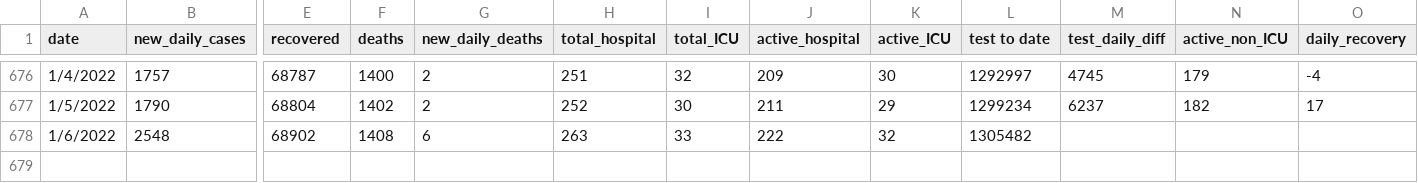
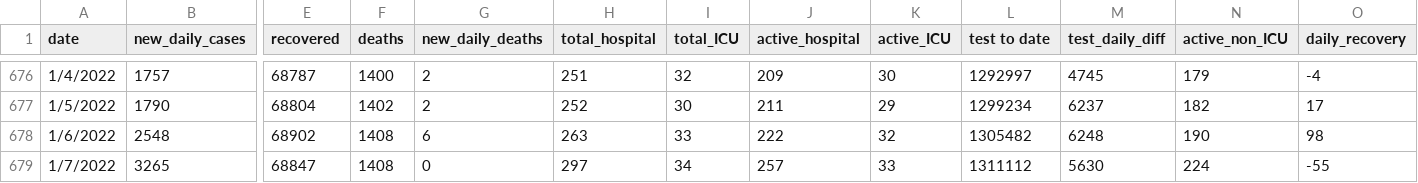
Before and after one commit to winnipegfreepress/covid19_analysis, a CSV file: data/raw/gsheet_wfp_daily_totals.csv, drawn as a sheet; only a part is shown, gaps mark what is left out; rows hold the shown columns only; the diff names each change by its address in the sheet, - before the commit and + after, or states it on an @@ line.

```diff
--- a/data/raw/gsheet_wfp_daily_totals.csv
+++ b/data/raw/gsheet_wfp_daily_totals.csv
-M678 (test_daily_diff): (empty)
+M678 (test_daily_diff): 6248
-N678 (active_non_ICU): (empty)
+N678 (active_non_ICU): 190
-O678 (daily_recovery): (empty)
+O678 (daily_recovery): 98
+row 679: 1/7/2022 | 3265 | 68847 | 1408 | 0 | 297 | 34 | 257 | 33 | 1311112 | 5630 | 224 | -55
```
Also changed, not shown: data/raw/COVID19_vaccine_administration.csv, data/raw/COVID19_vaccine_distribution.csv, 17 other files.
